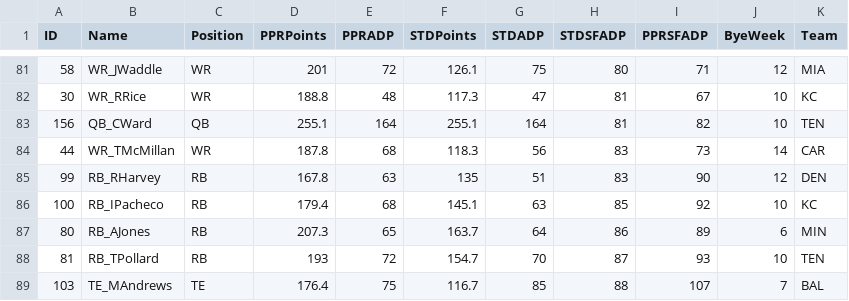
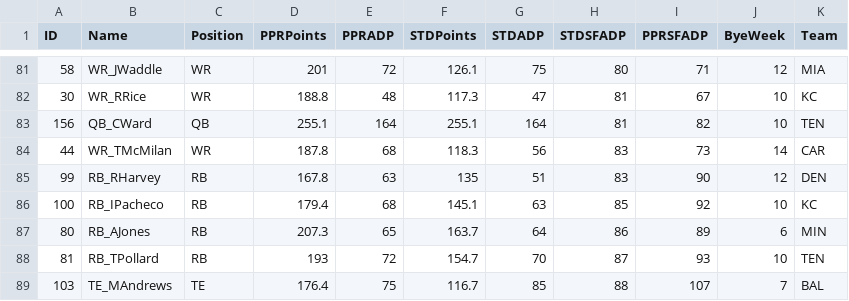
Before and after one commit to Colin-Hanley1/FantasyFootball-Genetics, a CSV file: player_pool.csv, drawn as a sheet; only a part is shown, gaps mark what is left out.

Commit message:
spelling

```diff
--- a/player_pool.csv
+++ b/player_pool.csv
@@ -83,3 +83,3 @@ ID,Name,Position,PPRPoints,PPRADP,STDPoints,STDADP,STDSFADP,PPRSFADP,ByeWeek,Tea
 156,QB_CWard,QB,255.1,164,255.1,164,81,82,10,TEN
-44,WR_TMcMillan,WR,187.8,68,118.3,56,83,73,14,CAR
+44,WR_TMcMilan,WR,187.8,68,118.3,56,83,73,14,CAR
 99,RB_RHarvey,RB,167.8,63,135,51,83,90,12,DEN
```
